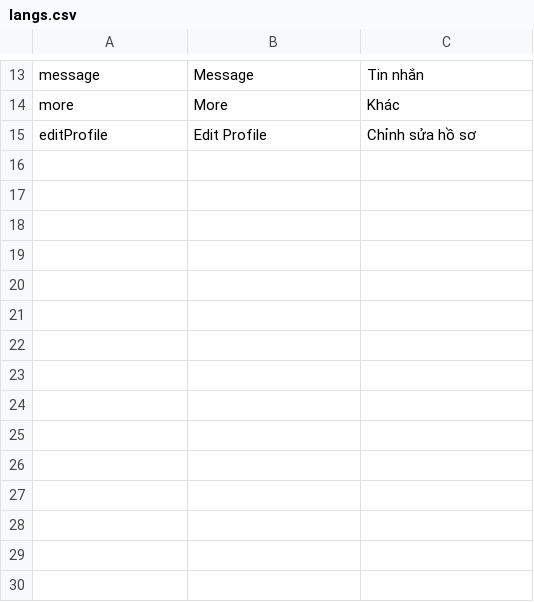
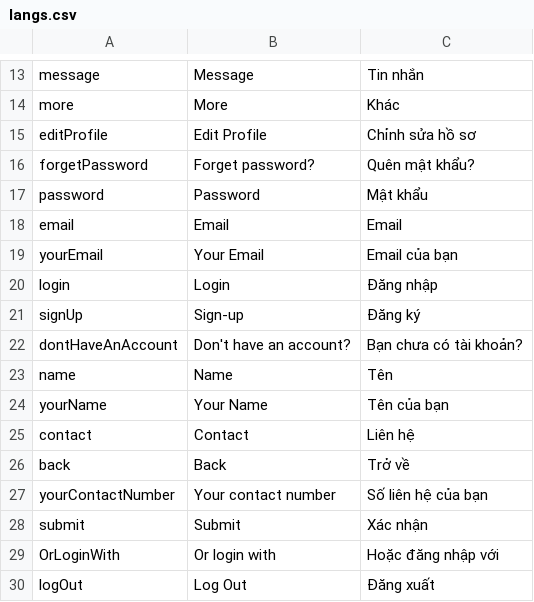
Before and after one commit to HoangNguyen0403/sheet_loader_localization, a CSV file: example/resources/langs/langs.csv, drawn as a sheet; only a part is shown, gaps mark what is left out.

```diff
--- a/example/resources/langs/langs.csv
+++ b/example/resources/langs/langs.csv
@@ -15 +15,16 @@ more,More,Khác
 editProfile,Edit Profile,Chỉnh sửa hồ sơ
+forgetPassword,Forget password?,Quên mật khẩu?
+password,Password,Mật khẩu
+email,Email,Email
+yourEmail,Your Email,Email của bạn
+login,Login,Đăng nhập
+signUp,Sign-up,Đăng ký
+dontHaveAnAccount,Don't have an account?,Bạn chưa có tài khoản?
+name,Name,Tên
+yourName,Your Name,Tên của bạn
+contact,Contact,Liên hệ
+back,Back,Trở về
+yourContactNumber,Your contact number,Số liên hệ của bạn
+submit,Submit,Xác nhận
+OrLoginWith,Or login with,Hoặc đăng nhập với
+logOut,Log Out,Đăng xuất
```
Also changed, not shown: 8 other files.
